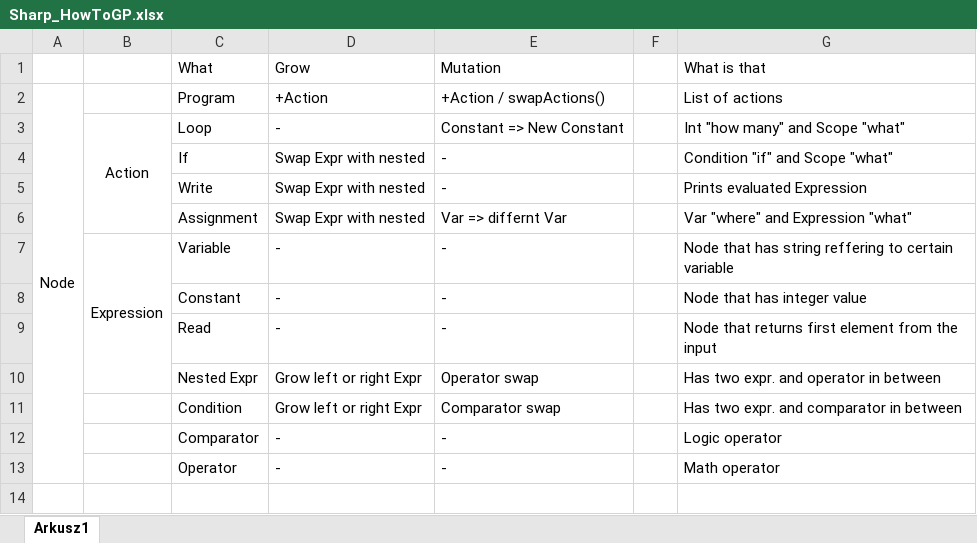
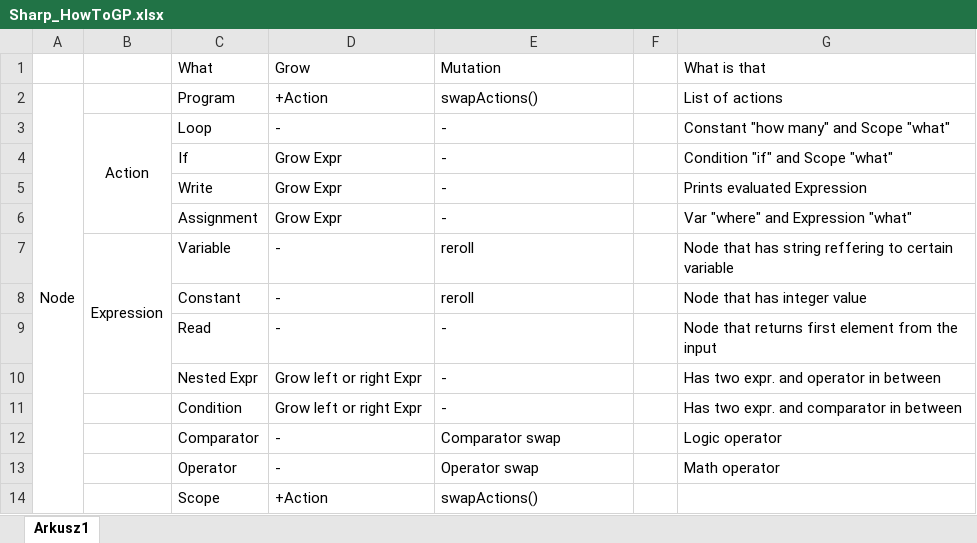
Before and after one commit to CleverLord/ProgramowanieGenetyczne, an Excel workbook: SharpGP/Sharp_HowToGP.xlsx, sheet Arkusz1, drawn as a sheet; values as stored, in another font and other column widths than the file's, no borders; the diff names each change by its address in the sheet, - before the commit and + after, or states it on an @@ line.

```diff
--- a/SharpGP/Sharp_HowToGP.xlsx (sheet Arkusz1)
+++ b/SharpGP/Sharp_HowToGP.xlsx (sheet Arkusz1)
-E2 (Mutation): +Action / swapActions()
+E2 (Mutation): swapActions()
-E3 (Mutation): Constant => New Constant
+E3 (Mutation): -
-G3 (What is that): Int "how many" and Scope "what"
+G3 (What is that): Constant "how many" and Scope "what"
-D4:D6 (Grow): Swap Expr with nested
+D4:D6 (Grow): Grow Expr
-E6 (Mutation): Var => differnt Var
+E6 (Mutation): -
-E7:E8 (Mutation): -
+E7:E8 (Mutation): reroll
-E10 (Mutation): Operator swap
+E10 (Mutation): -
-E11 (Mutation): Comparator swap
+E11 (Mutation): -
-E12 (Mutation): -
+E12 (Mutation): Comparator swap
-E13 (Mutation): -
+E13 (Mutation): Operator swap
+row 14:  |  | Scope | +Action | swapActions()
```
Also changed, not shown: 10 other files.
